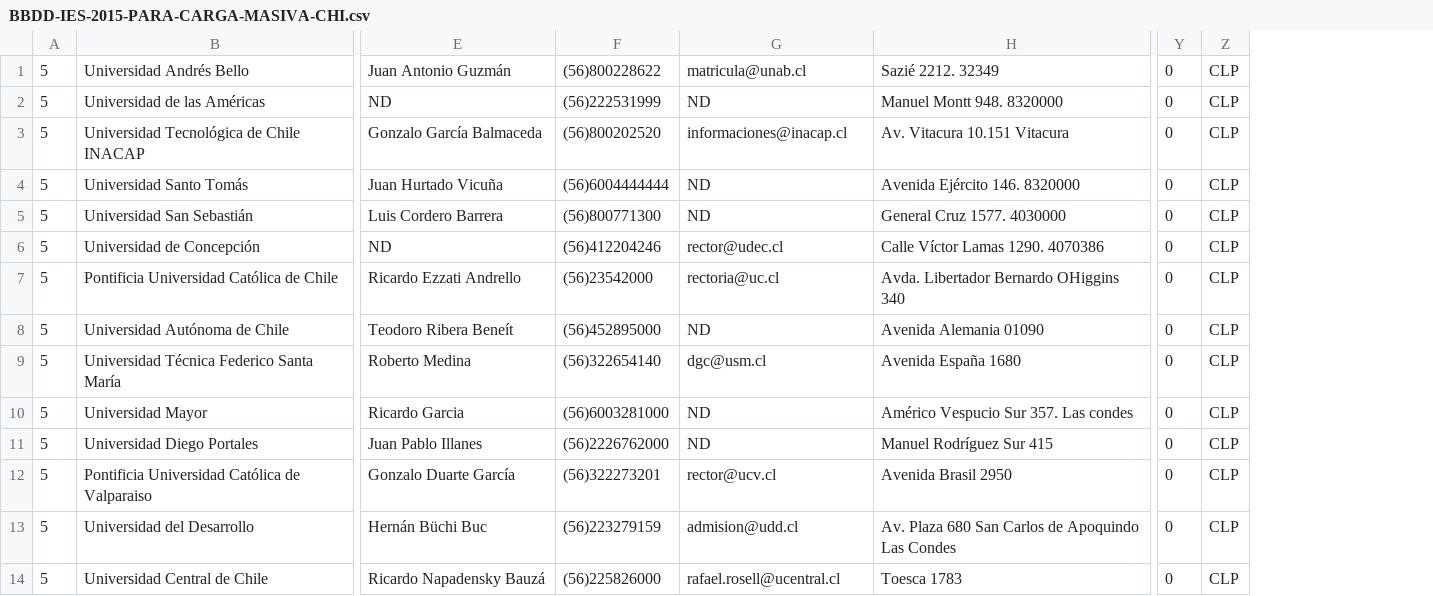
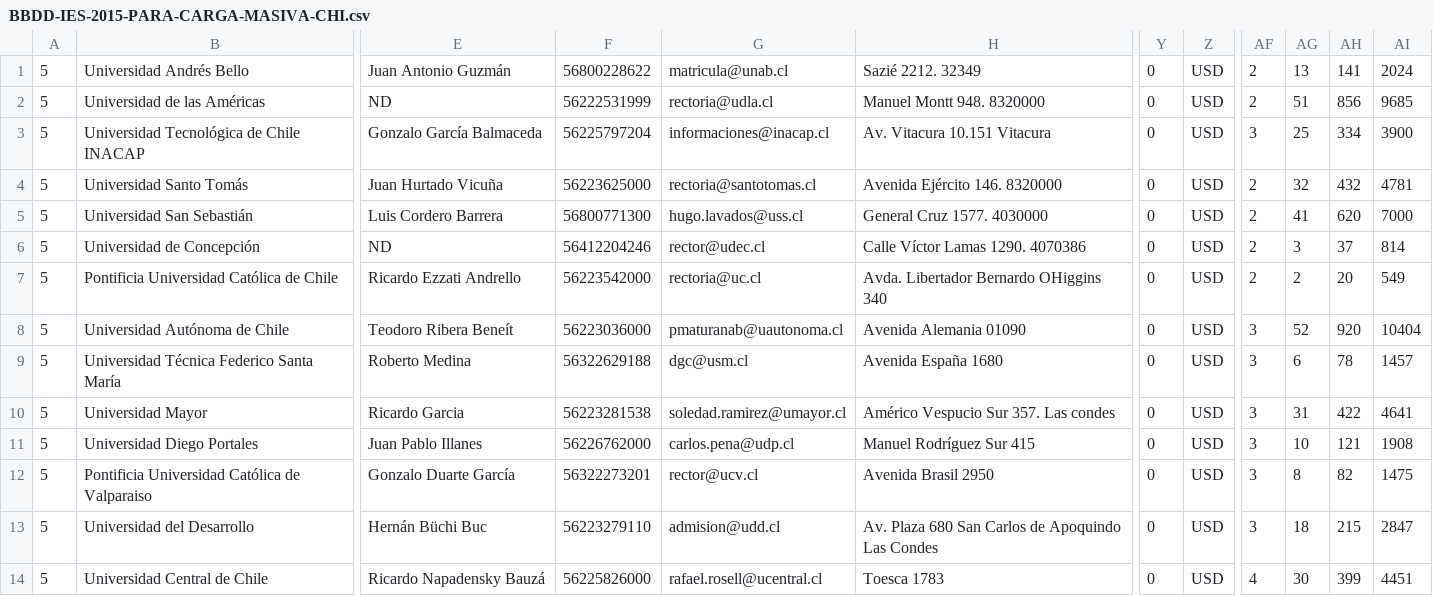
Before and after one commit to desarrollo2color2/ilumno_app, a CSV file: assets/upload/BBDD-IES-2015-PARA-CARGA-MASIVA-CHI.csv, drawn as a sheet; only a part is shown, gaps mark what is left out; removed rows and columns are numbered as before the commit, all else as after; the diff covers the shown part only; the diff names each change by its address in the sheet, - before the commit and + after, or states it on an @@ line.

```diff
--- a/assets/upload/BBDD-IES-2015-PARA-CARGA-MASIVA-CHI.csv
+++ b/assets/upload/BBDD-IES-2015-PARA-CARGA-MASIVA-CHI.csv
-column F, rows 1-14: (56)800228622 | (56)222531999 | (56)800202520 | (56)6004444444 | (56)800771300 | (56)412204246 | (56)23542000 | (56)452895000 | (56)322654140 | (56)6003281000 | (56)2226762000 | (56)322273201 | (56)223279159 | (56)225826000
+column F, rows 1-14: 56800228622 | 56222531999 | 56225797204 | 56223625000 | 56800771300 | 56412204246 | 56223542000 | 56223036000 | 56322629188 | 56223281538 | 56226762000 | 56322273201 | 56223279110 | 56225826000
-column Z, rows 1-14: all CLP
+column Z, rows 1-14: all USD
+column AF, rows 1-14: 2 | 2 | 3 | 2 | 2 | 2 | 2 | 3 | 3 | 3 | 3 | 3 | 3 | 4
+column AG, rows 1-14: 13 | 51 | 25 | 32 | 41 | 3 | 2 | 52 | 6 | 31 | 10 | 8 | 18 | 30
+column AH, rows 1-14: 141 | 856 | 334 | 432 | 620 | 37 | 20 | 920 | 78 | 422 | 121 | 82 | 215 | 399
+column AI, rows 1-14: 2024 | 9685 | 3900 | 4781 | 7000 | 814 | 549 | 10404 | 1457 | 4641 | 1908 | 1475 | 2847 | 4451
-G2: ND
+G2: rectoria@udla.cl
-G4: ND
+G4: rectoria@santotomas.cl
-G5: ND
+G5: hugo.lavados@uss.cl
-G8: ND
+G8: pmaturanab@uautonoma.cl
-G10: ND
+G10: soledad.ramirez@umayor.cl
-G11: ND
+G11: carlos.pena@udp.cl
```
Also changed, not shown: 12 edited cells elsewhere in this file, assets/upload/BBDD-IES-2015-PARA-CARGA-MASIVA-ARG.csv, assets/upload/BBDD-IES-2015-PARA-CARGA-MASIVA-BRA.csv, 40 other files.
